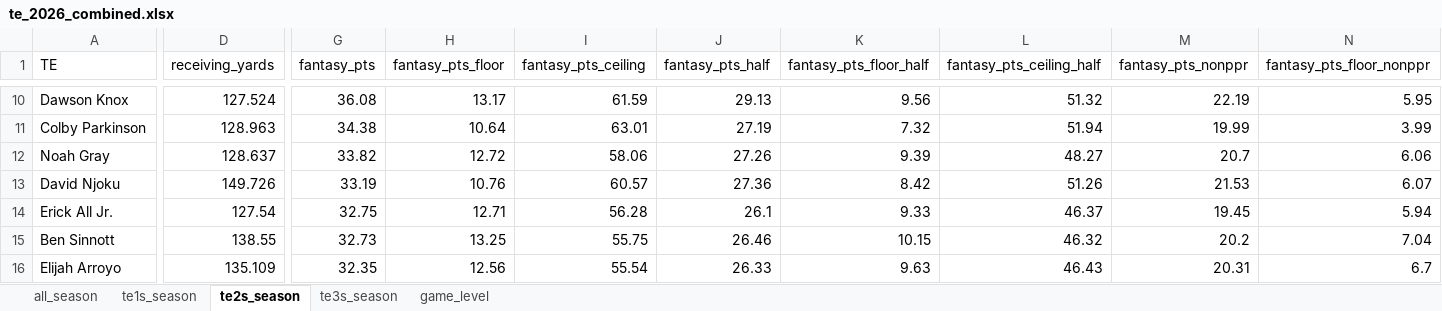
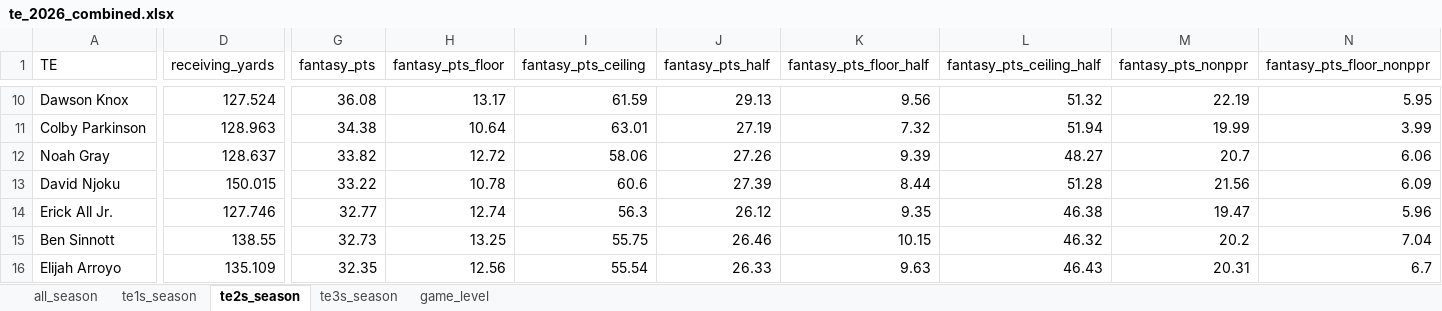
Before and after one commit to egomaniacsfantasy/lineup-lab, an Excel workbook: projections/te_2026_combined.xlsx, sheet te2s_season, drawn as a sheet; only a part is shown, gaps mark what is left out; values as stored, in another font and other column widths than the file's, no borders; the diff covers the shown part only; the diff names each change by its address in the sheet, - before the commit and + after, or states it on an @@ line.

```diff
--- a/projections/te_2026_combined.xlsx (sheet te2s_season)
+++ b/projections/te_2026_combined.xlsx (sheet te2s_season)
-D13 (receiving_yards): 149.726
+D13 (receiving_yards): 150.015
-G13 (fantasy_pts): 33.19
+G13 (fantasy_pts): 33.22
-H13 (fantasy_pts_floor): 10.76
+H13 (fantasy_pts_floor): 10.78
-I13 (fantasy_pts_ceiling): 60.57
+I13 (fantasy_pts_ceiling): 60.6
-J13 (fantasy_pts_half): 27.36
+J13 (fantasy_pts_half): 27.39
-K13 (fantasy_pts_floor_half): 8.42
+K13 (fantasy_pts_floor_half): 8.44
-L13 (fantasy_pts_ceiling_half): 51.26
+L13 (fantasy_pts_ceiling_half): 51.28
-M13 (fantasy_pts_nonppr): 21.53
+M13 (fantasy_pts_nonppr): 21.56
-N13 (fantasy_pts_floor_nonppr): 6.07
+N13 (fantasy_pts_floor_nonppr): 6.09
-D14 (receiving_yards): 127.54
+D14 (receiving_yards): 127.746
-G14 (fantasy_pts): 32.75
+G14 (fantasy_pts): 32.77
-H14 (fantasy_pts_floor): 12.71
+H14 (fantasy_pts_floor): 12.74
-I14 (fantasy_pts_ceiling): 56.28
+I14 (fantasy_pts_ceiling): 56.3
-J14 (fantasy_pts_half): 26.1
+J14 (fantasy_pts_half): 26.12
-K14 (fantasy_pts_floor_half): 9.33
+K14 (fantasy_pts_floor_half): 9.35
-L14 (fantasy_pts_ceiling_half): 46.37
+L14 (fantasy_pts_ceiling_half): 46.38
-M14 (fantasy_pts_nonppr): 19.45
+M14 (fantasy_pts_nonppr): 19.47
-N14 (fantasy_pts_floor_nonppr): 5.94
+N14 (fantasy_pts_floor_nonppr): 5.96
```
Also changed, not shown: 2 added rows, 2 removed rows and 47 edited cells elsewhere in this sheet, sheet game_level, sheet all_season, sheet te3s_season, sheet te1s_season.
